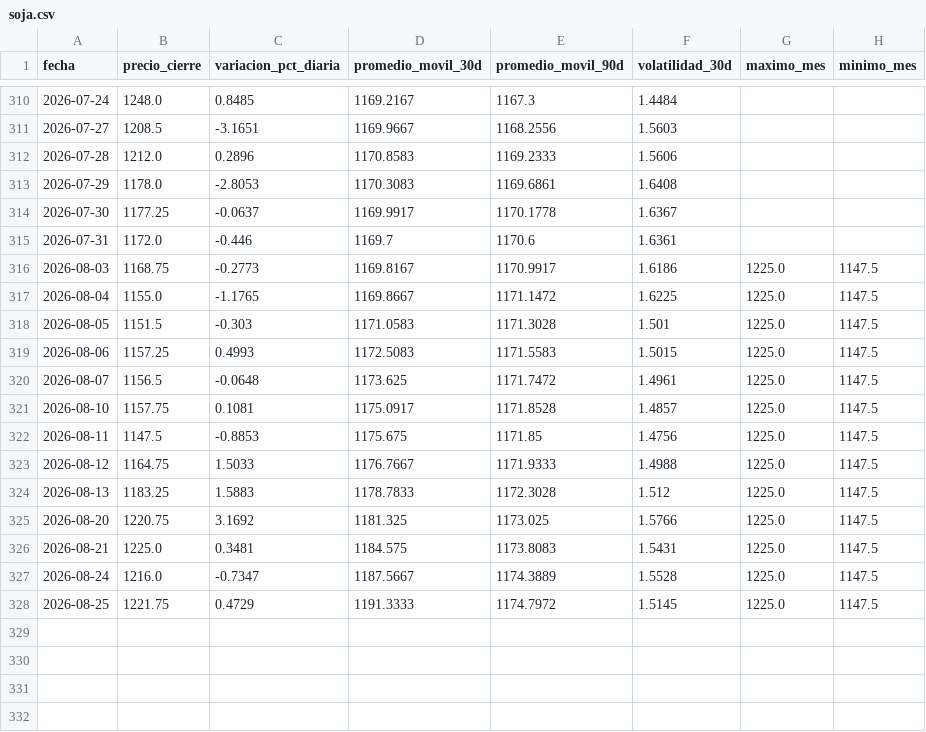
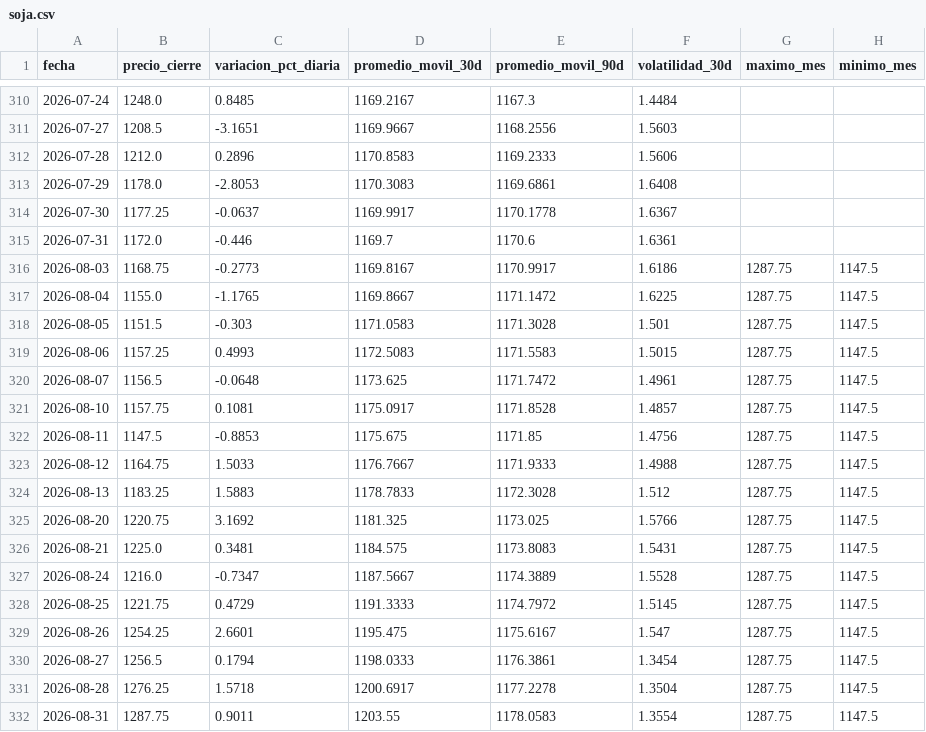
Before and after one commit to lucxzs/analysis-commodities-bi, a CSV file: data/soja.csv, drawn as a sheet; only a part is shown, gaps mark what is left out.

```diff
--- a/data/soja.csv
+++ b/data/soja.csv
@@ -315,14 +315,18 @@ fecha,precio_cierre,variacion_pct_diaria,promedio_movil_30d,promedio_movil_90d,v
 2026-07-31,1172.0,-0.446,1169.7,1170.6,1.6361,,
-2026-08-03,1168.75,-0.2773,1169.8167,1170.9917,1.6186,1225.0,1147.5
-2026-08-04,1155.0,-1.1765,1169.8667,1171.1472,1.6225,1225.0,1147.5
-2026-08-05,1151.5,-0.303,1171.0583,1171.3028,1.501,1225.0,1147.5
-2026-08-06,1157.25,0.4993,1172.5083,1171.5583,1.5015,1225.0,1147.5
-2026-08-07,1156.5,-0.0648,1173.625,1171.7472,1.4961,1225.0,1147.5
-2026-08-10,1157.75,0.1081,1175.0917,1171.8528,1.4857,1225.0,1147.5
-2026-08-11,1147.5,-0.8853,1175.675,1171.85,1.4756,1225.0,1147.5
-2026-08-12,1164.75,1.5033,1176.7667,1171.9333,1.4988,1225.0,1147.5
-2026-08-13,1183.25,1.5883,1178.7833,1172.3028,1.512,1225.0,1147.5
-2026-08-20,1220.75,3.1692,1181.325,1173.025,1.5766,1225.0,1147.5
-2026-08-21,1225.0,0.3481,1184.575,1173.8083,1.5431,1225.0,1147.5
-2026-08-24,1216.0,-0.7347,1187.5667,1174.3889,1.5528,1225.0,1147.5
-2026-08-25,1221.75,0.4729,1191.3333,1174.7972,1.5145,1225.0,1147.5
+2026-08-03,1168.75,-0.2773,1169.8167,1170.9917,1.6186,1287.75,1147.5
+2026-08-04,1155.0,-1.1765,1169.8667,1171.1472,1.6225,1287.75,1147.5
+2026-08-05,1151.5,-0.303,1171.0583,1171.3028,1.501,1287.75,1147.5
+2026-08-06,1157.25,0.4993,1172.5083,1171.5583,1.5015,1287.75,1147.5
+2026-08-07,1156.5,-0.0648,1173.625,1171.7472,1.4961,1287.75,1147.5
+2026-08-10,1157.75,0.1081,1175.0917,1171.8528,1.4857,1287.75,1147.5
+2026-08-11,1147.5,-0.8853,1175.675,1171.85,1.4756,1287.75,1147.5
+2026-08-12,1164.75,1.5033,1176.7667,1171.9333,1.4988,1287.75,1147.5
+2026-08-13,1183.25,1.5883,1178.7833,1172.3028,1.512,1287.75,1147.5
+2026-08-20,1220.75,3.1692,1181.325,1173.025,1.5766,1287.75,1147.5
+2026-08-21,1225.0,0.3481,1184.575,1173.8083,1.5431,1287.75,1147.5
+2026-08-24,1216.0,-0.7347,1187.5667,1174.3889,1.5528,1287.75,1147.5
+2026-08-25,1221.75,0.4729,1191.3333,1174.7972,1.5145,1287.75,1147.5
+2026-08-26,1254.25,2.6601,1195.475,1175.6167,1.547,1287.75,1147.5
+2026-08-27,1256.5,0.1794,1198.0333,1176.3861,1.3454,1287.75,1147.5
+2026-08-28,1276.25,1.5718,1200.6917,1177.2278,1.3504,1287.75,1147.5
+2026-08-31,1287.75,0.9011,1203.55,1178.0583,1.3554,1287.75,1147.5
```
Also changed, not shown: data/maiz.csv, data/trigo.csv.
